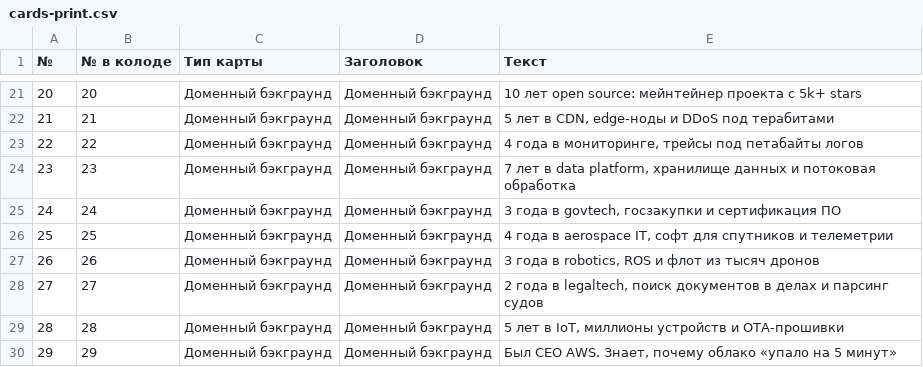
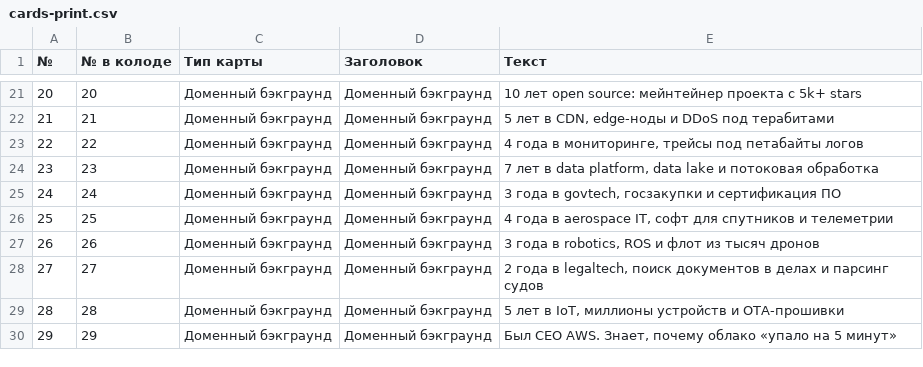
Before and after one commit to Khodyko/startupAndCookies, a CSV file: docs/cards/cards-print.csv, drawn as a sheet; only a part is shown, gaps mark what is left out.

```diff
--- a/docs/cards/cards-print.csv
+++ b/docs/cards/cards-print.csv
@@ -23,3 +23,3 @@
 22,22,Доменный бэкграунд,Доменный бэкграунд,"4 года в мониторинге, трейсы под петабайты логов"
-23,23,Доменный бэкграунд,Доменный бэкграунд,"7 лет в data platform, хранилище данных и потоковая обработка"
+23,23,Доменный бэкграунд,Доменный бэкграунд,"7 лет в data platform, data lake и потоковая обработка"
 24,24,Доменный бэкграунд,Доменный бэкграунд,"3 года в govtech, госзакупки и сертификация ПО"
```
Also changed, not shown: 6 other files.
